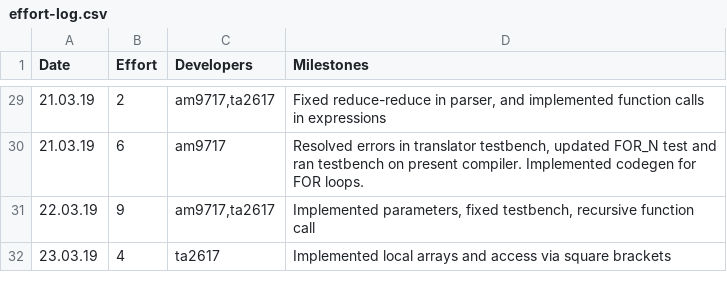
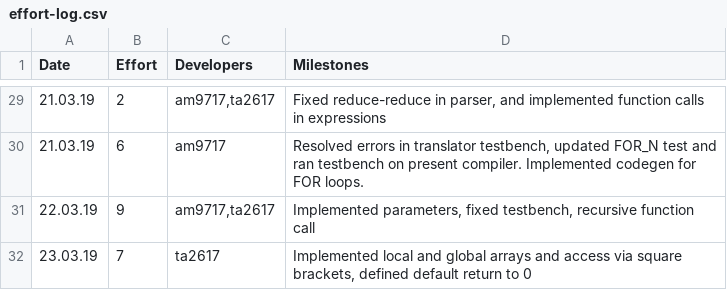
Before and after one commit to tharuraht/C-Compiler-, a CSV file: management/effort-log.csv, drawn as a sheet; only a part is shown, gaps mark what is left out.

Commit message:
Global arrays, return 0 by default

```diff
--- a/management/effort-log.csv
+++ b/management/effort-log.csv
@@ -31,2 +31,2 @@ Date,Effort,Developers,Milestones
 22.03.19,9,"am9717,ta2617","Implemented parameters, fixed testbench, recursive function call"
-23.03.19,4,ta2617,"Implemented local arrays and access via square brackets"
+23.03.19,7,ta2617,"Implemented local and global arrays and access via square brackets, defined default return to 0"
```
Also changed, not shown: 7 other files.
